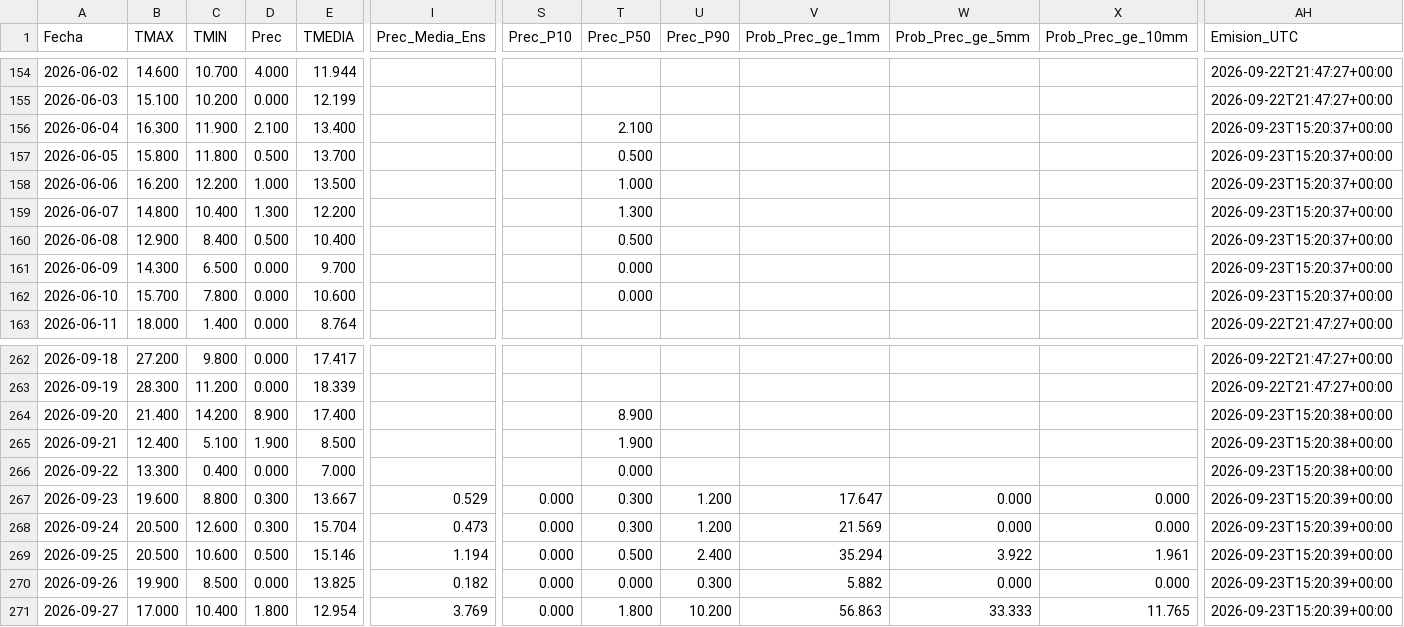
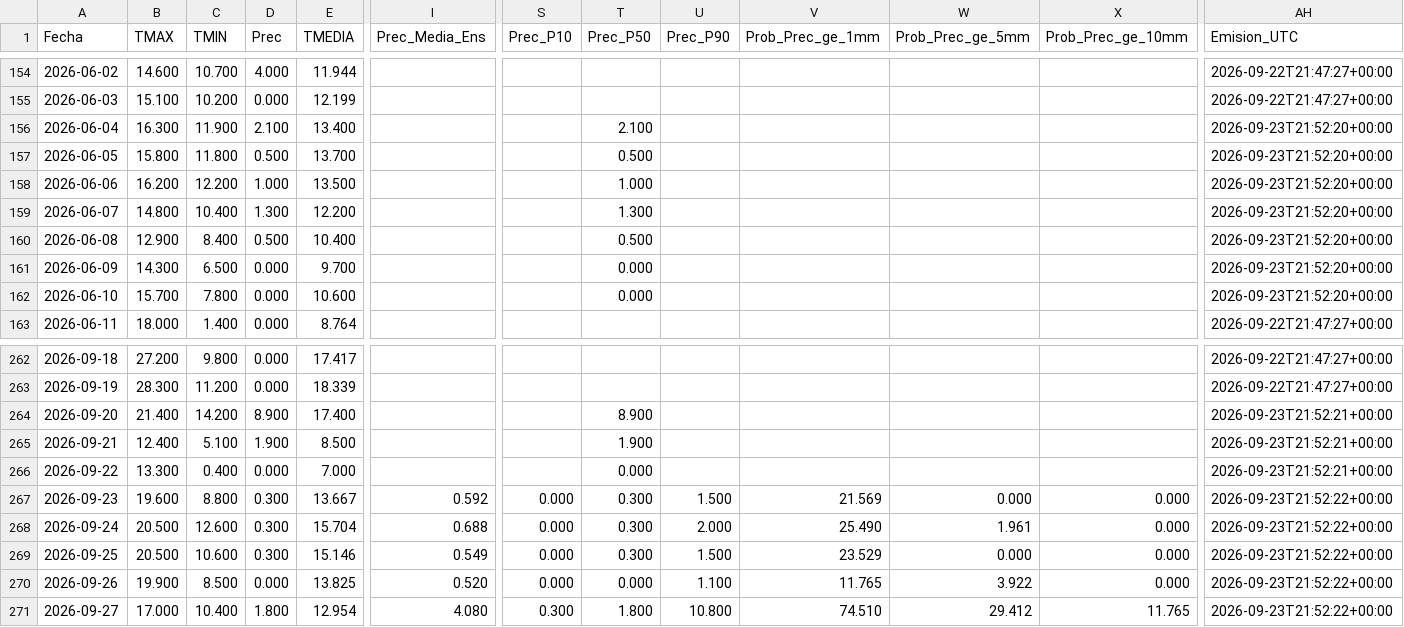
Before and after one commit to PREDWEEM/borde_digitaltween, a CSV file: data/meteo_daily.csv, drawn as a sheet; only a part is shown, gaps mark what is left out; the diff covers the shown part only; the diff names each change by its address in the sheet, - before the commit and + after, or states it on an @@ line.

```diff
--- a/data/meteo_daily.csv
+++ b/data/meteo_daily.csv
-AH156:AH162 (Emision_UTC): 2026-09-23T15:20:37+00:00
+AH156:AH162 (Emision_UTC): 2026-09-23T21:52:20+00:00
-AH264:AH266 (Emision_UTC): 2026-09-23T15:20:38+00:00
+AH264:AH266 (Emision_UTC): 2026-09-23T21:52:21+00:00
-I267 (Prec_Media_Ens): 0.529
+I267 (Prec_Media_Ens): 0.592
-U267 (Prec_P90): 1.200
+U267 (Prec_P90): 1.500
-V267 (Prob_Prec_ge_1mm): 17.647
+V267 (Prob_Prec_ge_1mm): 21.569
-AH267:AH271 (Emision_UTC): 2026-09-23T15:20:39+00:00
+AH267:AH271 (Emision_UTC): 2026-09-23T21:52:22+00:00
-I268 (Prec_Media_Ens): 0.473
+I268 (Prec_Media_Ens): 0.688
-U268 (Prec_P90): 1.200
+U268 (Prec_P90): 2.000
-V268 (Prob_Prec_ge_1mm): 21.569
+V268 (Prob_Prec_ge_1mm): 25.490
-W268 (Prob_Prec_ge_5mm): 0.000
+W268 (Prob_Prec_ge_5mm): 1.961
-D269 (Prec): 0.500
+D269 (Prec): 0.300
-I269 (Prec_Media_Ens): 1.194
+I269 (Prec_Media_Ens): 0.549
-T269 (Prec_P50): 0.500
+T269 (Prec_P50): 0.300
-U269 (Prec_P90): 2.400
+U269 (Prec_P90): 1.500
-V269 (Prob_Prec_ge_1mm): 35.294
+V269 (Prob_Prec_ge_1mm): 23.529
-W269 (Prob_Prec_ge_5mm): 3.922
+W269 (Prob_Prec_ge_5mm): 0.000
-X269 (Prob_Prec_ge_10mm): 1.961
+X269 (Prob_Prec_ge_10mm): 0.000
-I270 (Prec_Media_Ens): 0.182
+I270 (Prec_Media_Ens): 0.520
-U270 (Prec_P90): 0.300
+U270 (Prec_P90): 1.100
-V270 (Prob_Prec_ge_1mm): 5.882
+V270 (Prob_Prec_ge_1mm): 11.765
-W270 (Prob_Prec_ge_5mm): 0.000
+W270 (Prob_Prec_ge_5mm): 3.922
-I271 (Prec_Media_Ens): 3.769
+I271 (Prec_Media_Ens): 4.080
-S271 (Prec_P10): 0.000
+S271 (Prec_P10): 0.300
-U271 (Prec_P90): 10.200
+U271 (Prec_P90): 10.800
-V271 (Prob_Prec_ge_1mm): 56.863
+V271 (Prob_Prec_ge_1mm): 74.510
-W271 (Prob_Prec_ge_5mm): 33.333
+W271 (Prob_Prec_ge_5mm): 29.412
```
Also changed, not shown: 18 edited cells elsewhere in this file, 2 other files.
